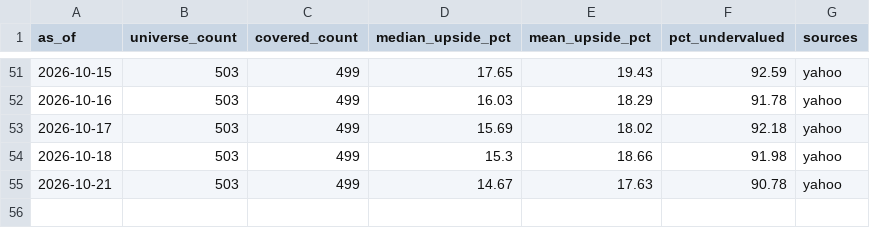
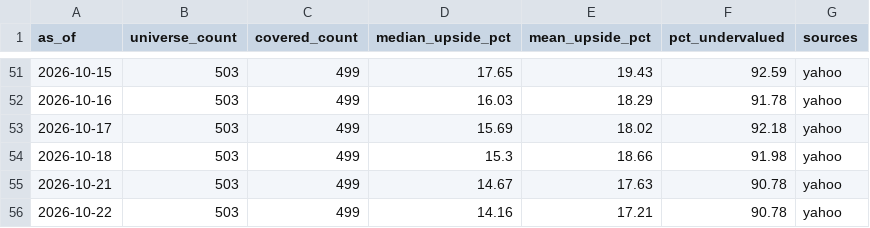
Before and after one commit to weiting1226/stock, a CSV file: docs/data/valuation/valuation_history.csv, drawn as a sheet; only a part is shown, gaps mark what is left out.

```diff
--- a/docs/data/valuation/valuation_history.csv
+++ b/docs/data/valuation/valuation_history.csv
@@ -55 +55,2 @@ as_of,universe_count,covered_count,median_upside_pct,mean_upside_pct,pct_underva
 2026-10-21,503,499,14.67,17.63,90.78,yahoo
+2026-10-22,503,499,14.16,17.21,90.78,yahoo
```
Also changed, not shown: docs/data/valuation/ndx100_valuation_history.csv, 6 other files.
